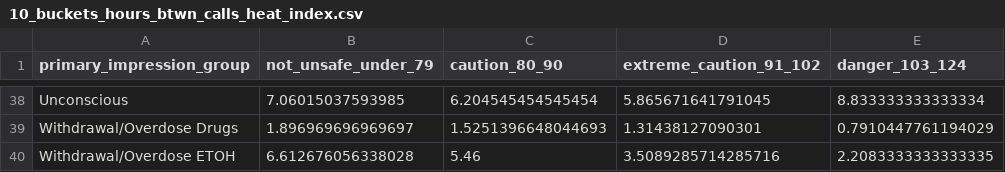
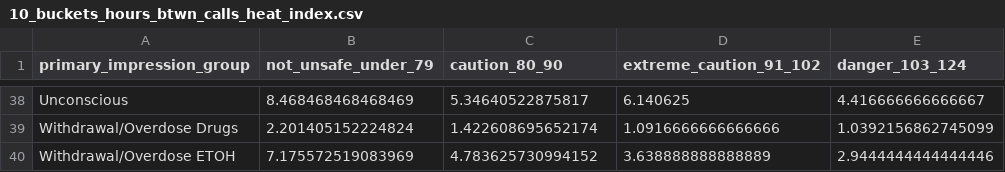
Before and after one commit to smussenden/2019-baltimore-climate-health-project-data-repo, a CSV file: scripts/ems/10_buckets_hours_btwn_calls_heat_index.csv, drawn as a sheet; only a part is shown, gaps mark what is left out; the diff covers the shown part only; the diff names each change by its address in the sheet, - before the commit and + after, or states it on an @@ line.

```diff
--- a/scripts/ems/10_buckets_hours_btwn_calls_heat_index.csv
+++ b/scripts/ems/10_buckets_hours_btwn_calls_heat_index.csv
-B38 (not_unsafe_under_79): 7.06015037593985
+B38 (not_unsafe_under_79): 8.468468468468469
-C38 (caution_80_90): 6.204545454545454
+C38 (caution_80_90): 5.34640522875817
-D38 (extreme_caution_91_102): 5.865671641791045
+D38 (extreme_caution_91_102): 6.140625
-E38 (danger_103_124): 8.833333333333334
+E38 (danger_103_124): 4.416666666666667
-B39 (not_unsafe_under_79): 1.896969696969697
+B39 (not_unsafe_under_79): 2.201405152224824
-C39 (caution_80_90): 1.5251396648044693
+C39 (caution_80_90): 1.422608695652174
-D39 (extreme_caution_91_102): 1.31438127090301
+D39 (extreme_caution_91_102): 1.0916666666666666
-E39 (danger_103_124): 0.7910447761194029
+E39 (danger_103_124): 1.0392156862745099
-B40 (not_unsafe_under_79): 6.612676056338028
+B40 (not_unsafe_under_79): 7.175572519083969
-C40 (caution_80_90): 5.46
+C40 (caution_80_90): 4.783625730994152
-D40 (extreme_caution_91_102): 3.5089285714285716
+D40 (extreme_caution_91_102): 3.638888888888889
-E40 (danger_103_124): 2.2083333333333335
+E40 (danger_103_124): 2.9444444444444446
```
Also changed, not shown: 126 edited cells elsewhere in this file, 8 other files.
